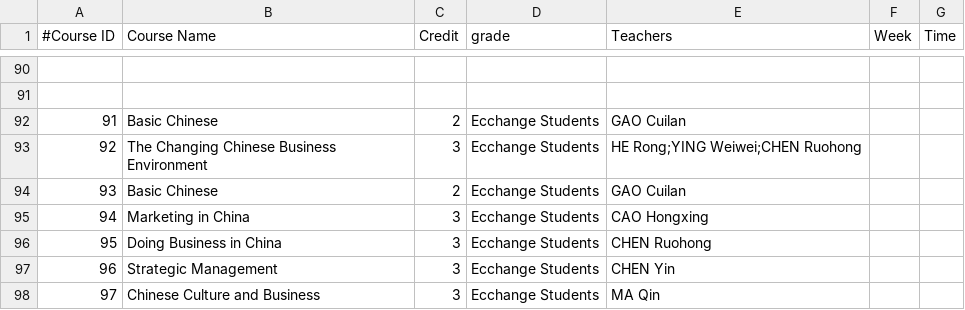
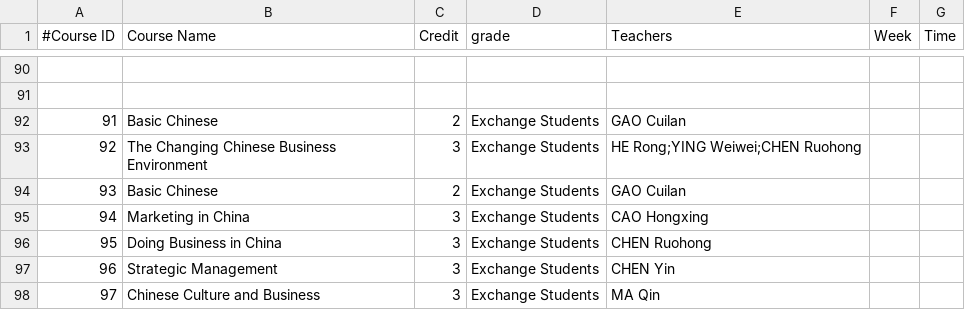
Before and after one commit to lijunsong/course-table-genertor, a CSV file: test.csv, drawn as a sheet; only a part is shown, gaps mark what is left out.

Commit message:
add course_table; update test.csv; enhance reader.py;

```diff
--- a/test.csv
+++ b/test.csv
@@ -91,8 +91,8 @@
 ,,,,,,
-91,Basic Chinese,2,Ecchange Students,GAO Cuilan,,
-92,The Changing Chinese Business Environment,3,Ecchange Students,HE Rong;YING Weiwei;CHEN Ruohong,,
-93,Basic Chinese,2,Ecchange Students,GAO Cuilan,,
-94,Marketing in China,3,Ecchange Students,   CAO Hongxing,,
-95,Doing  Business in China,3,Ecchange Students,CHEN Ruohong,,
-96,Strategic Management,3,Ecchange Students,CHEN Yin,,
-97,Chinese Culture and Business ,3,Ecchange Students,MA Qin,,
+91,Basic Chinese,2,Exchange Students,GAO Cuilan,,
+92,The Changing Chinese Business Environment,3,Exchange Students,HE Rong;YING Weiwei;CHEN Ruohong,,
+93,Basic Chinese,2,Exchange Students,GAO Cuilan,,
+94,Marketing in China,3,Exchange Students,   CAO Hongxing,,
+95,Doing  Business in China,3,Exchange Students,CHEN Ruohong,,
+96,Strategic Management,3,Exchange Students,CHEN Yin,,
+97,Chinese Culture and Business ,3,Exchange Students,MA Qin,,
```
Also changed, not shown: 5 other files.
